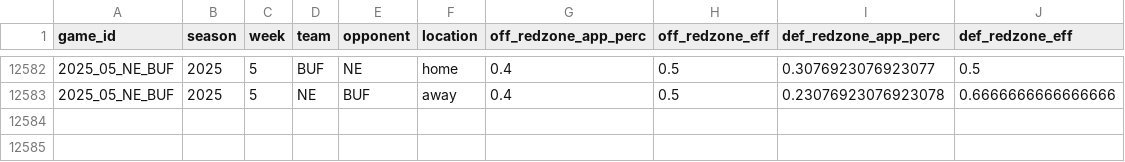
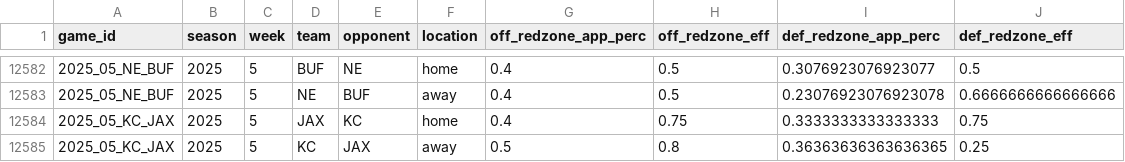
Before and after one commit to TylerPollard410/nflendzonePipeline, a CSV file: artifacts/data-archive/redzone/redzone.csv, drawn as a sheet; only a part is shown, gaps mark what is left out.

```diff
--- a/artifacts/data-archive/redzone/redzone.csv
+++ b/artifacts/data-archive/redzone/redzone.csv
@@ -12583 +12583,3 @@ game_id,season,week,team,opponent,location,off_redzone_app_perc,off_redzone_eff,
 2025_05_NE_BUF,2025,5,NE,BUF,away,0.4,0.5,0.23076923076923078,0.6666666666666666
+2025_05_KC_JAX,2025,5,JAX,KC,home,0.4,0.75,0.3333333333333333,0.75
+2025_05_KC_JAX,2025,5,KC,JAX,away,0.5,0.8,0.36363636363636365,0.25
```
Also changed, not shown: artifacts/data-archive/elo/elo.csv, artifacts/data-archive/scores/scores.csv, 56 other files.
